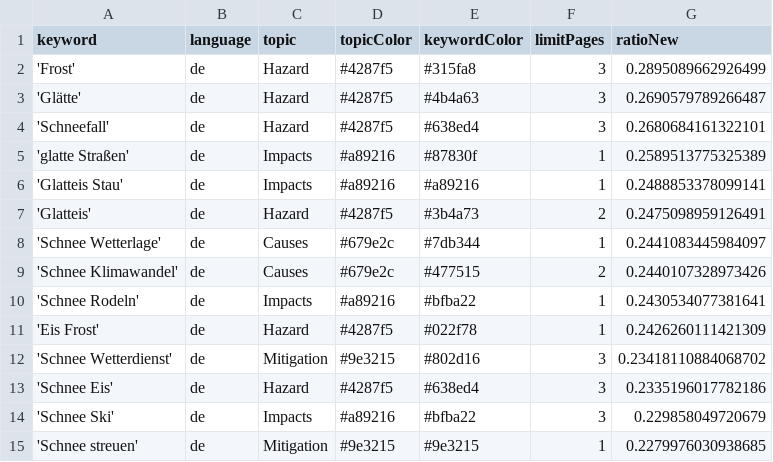
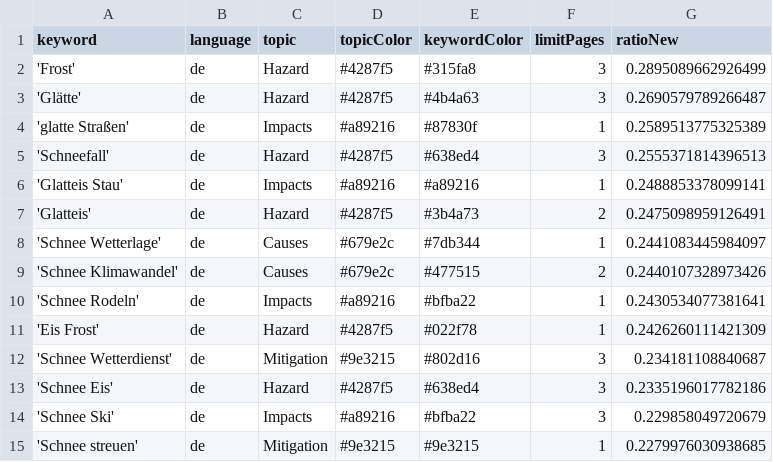
Before and after one commit to emorl-news/winterIsComing, a CSV file: keywords.csv, drawn as a sheet; only a part is shown.

```diff
--- a/keywords.csv
+++ b/keywords.csv
@@ -3,4 +3,4 @@ keyword,language,topic,topicColor,keywordColor,limitPages,ratioNew
 'Glätte',de,Hazard,#4287f5,#4b4a63,3,0.2690579789266487
-'Schneefall',de,Hazard,#4287f5,#638ed4,3,0.2680684161322101
 'glatte Straßen',de,Impacts,#a89216,#87830f,1,0.2589513775325389
+'Schneefall',de,Hazard,#4287f5,#638ed4,3,0.2555371814396513
 'Glatteis Stau',de,Impacts,#a89216,#a89216,1,0.2488853378099141
@@ -11,3 +11,3 @@ keyword,language,topic,topicColor,keywordColor,limitPages,ratioNew
 'Eis Frost',de,Hazard,#4287f5,#022f78,1,0.2426260111421309
-'Schnee Wetterdienst',de,Mitigation,#9e3215,#802d16,3,0.23418110884068702
+'Schnee Wetterdienst',de,Mitigation,#9e3215,#802d16,3,0.234181108840687
 'Schnee Eis',de,Hazard,#4287f5,#638ed4,3,0.2335196017782186
```
Also changed, not shown: csv/news_2025_02.csv, csv/news_2025_03.csv.
